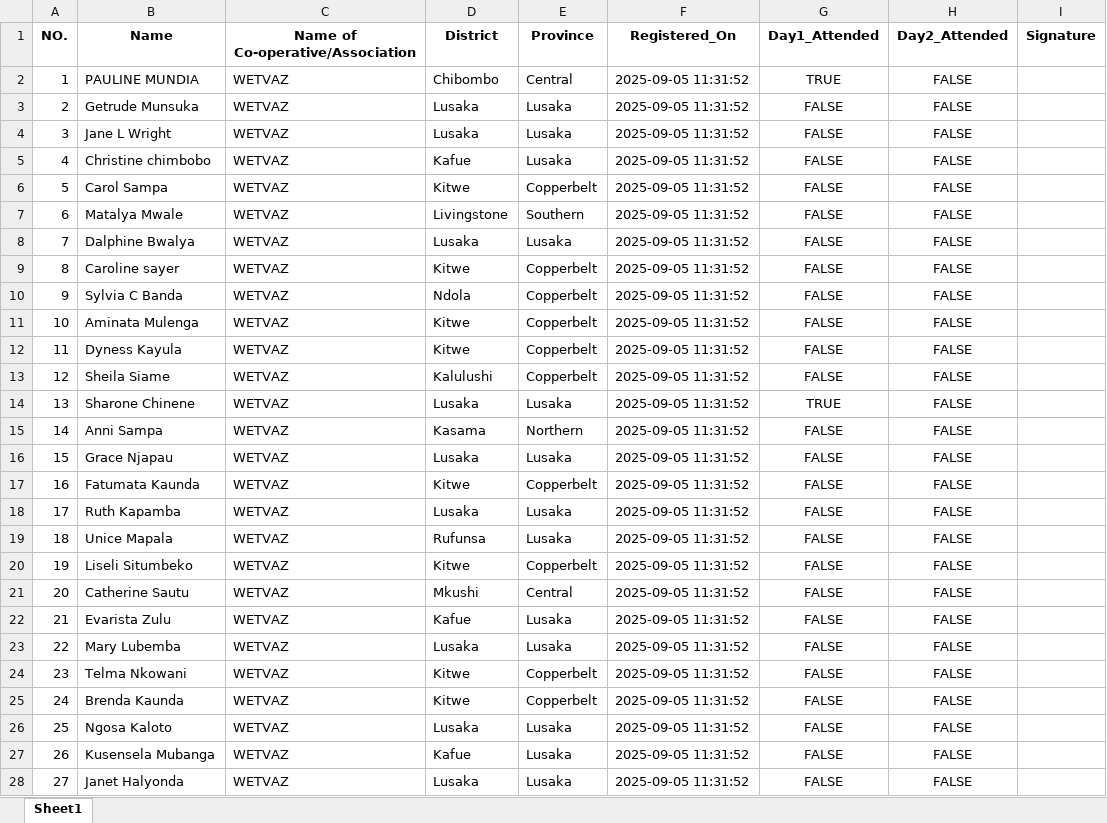
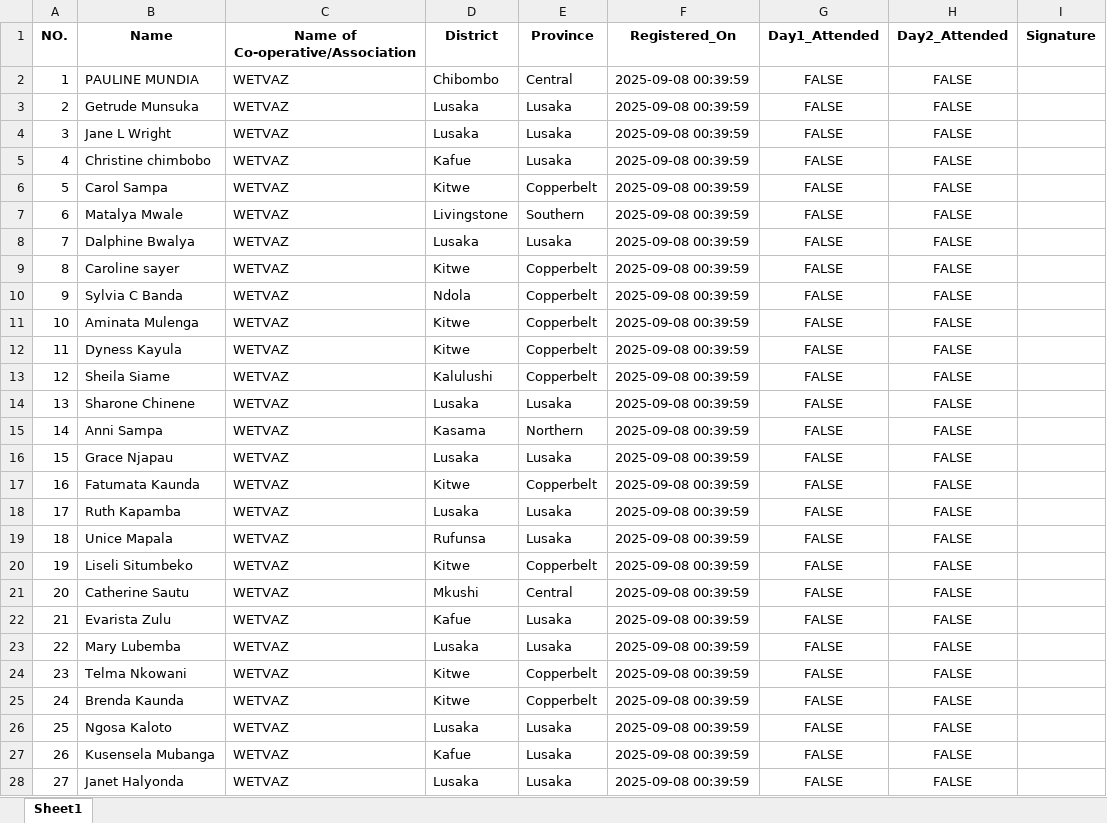
Before and after one commit to Thee23rd/asm_register, an Excel workbook: conference_registrations.xlsx, sheet Sheet1, drawn as a sheet; only a part is shown; values as stored, in another font and other column widths than the file's, no borders; the diff covers the shown part only; the diff names each change by its address in the sheet, - before the commit and + after, or states it on an @@ line.

Commit message:
Lets Conference

```diff
--- a/conference_registrations.xlsx (sheet Sheet1)
+++ b/conference_registrations.xlsx (sheet Sheet1)
-F2:F28 (Registered_On): 2025-09-05 11:31:52
+F2:F28 (Registered_On): 2025-09-08 00:39:59
-G2 (Day1_Attended): TRUE
+G2 (Day1_Attended): FALSE
-G14 (Day1_Attended): TRUE
+G14 (Day1_Attended): FALSE
```
Also changed, not shown: 4 added rows, 8 removed rows, 341 edited cells and row numbers in column A elsewhere in this sheet, 4 other files.
